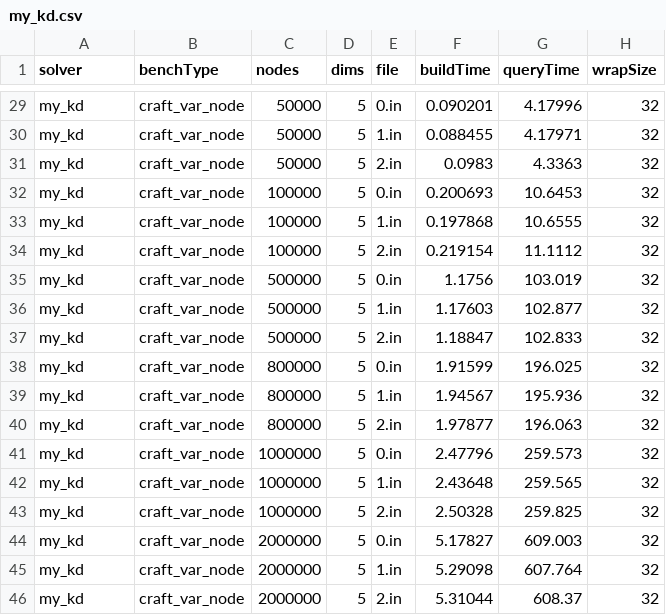
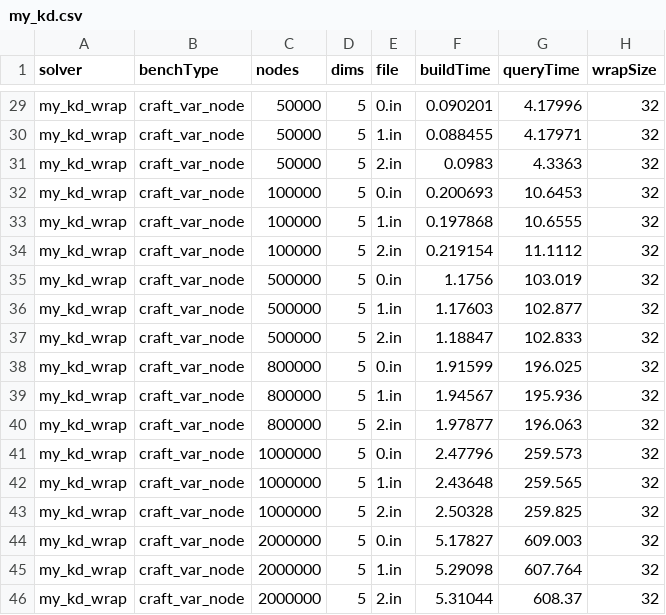
Before and after one commit to ucrparlay/Pkd-tree, a CSV file: script/my_kd.csv, drawn as a sheet; only a part is shown, gaps mark what is left out; the diff covers the shown part only; the diff names each change by its address in the sheet, - before the commit and + after, or states it on an @@ line.

```diff
--- a/script/my_kd.csv
+++ b/script/my_kd.csv
-A29:A46 (solver): my_kd
+A29:A46 (solver): my_kd_wrap
```
Also changed, not shown: 27 edited cells elsewhere in this file, script/my_kd_wrap.csv, 9 other files.
